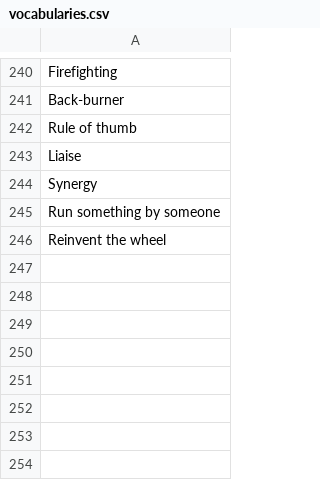
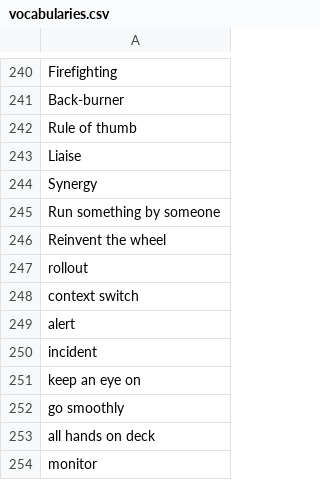
Before and after one commit to muhfaris/english-vocabulary, a CSV file: vocabularies.csv, drawn as a sheet; only a part is shown, gaps mark what is left out; the diff names each change by its address in the sheet, - before the commit and + after, or states it on an @@ line.

```diff
--- a/vocabularies.csv
+++ b/vocabularies.csv
+row 247: rollout
+row 248: context switch
+row 249: alert
+row 250: incident
+row 251: keep an eye on
+row 252: go smoothly
+row 253: all hands on deck
+row 254: monitor
```
Also changed, not shown: stories.csv, 2 other files.
